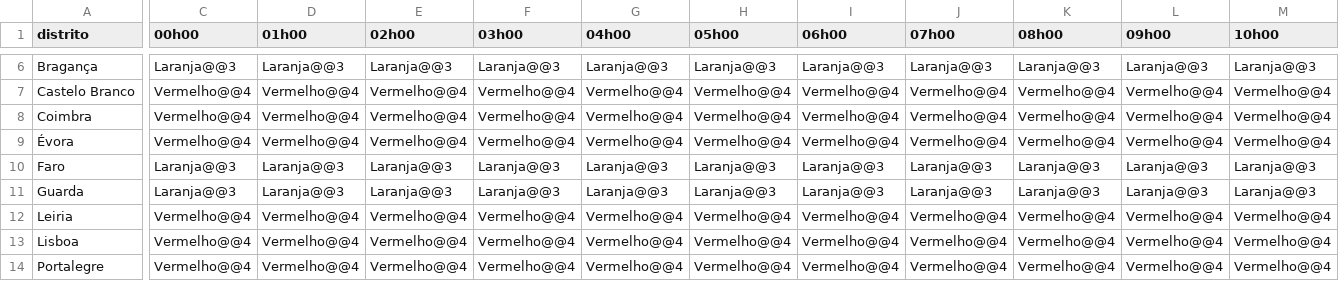
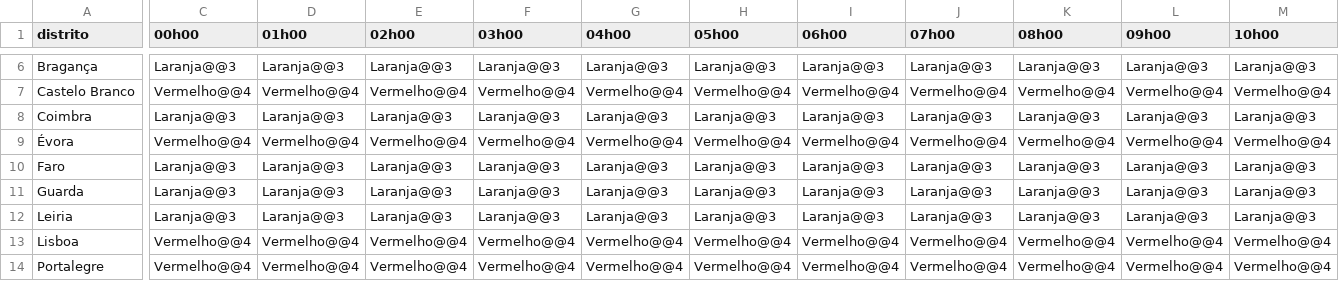
Before and after one commit to CatiaBarros/Avisos_diarios_IPMA, a CSV file: avisos_tempo_quente.csv, drawn as a sheet; only a part is shown, gaps mark what is left out; the diff covers the shown part only; the diff names each change by its address in the sheet, - before the commit and + after, or states it on an @@ line.

```diff
--- a/avisos_tempo_quente.csv
+++ b/avisos_tempo_quente.csv
-C8 (00h00): Vermelho@@4
+C8 (00h00): Laranja@@3
-D8 (01h00): Vermelho@@4
+D8 (01h00): Laranja@@3
-E8 (02h00): Vermelho@@4
+E8 (02h00): Laranja@@3
-F8 (03h00): Vermelho@@4
+F8 (03h00): Laranja@@3
-G8 (04h00): Vermelho@@4
+G8 (04h00): Laranja@@3
-H8 (05h00): Vermelho@@4
+H8 (05h00): Laranja@@3
-I8 (06h00): Vermelho@@4
+I8 (06h00): Laranja@@3
-J8 (07h00): Vermelho@@4
+J8 (07h00): Laranja@@3
-K8 (08h00): Vermelho@@4
+K8 (08h00): Laranja@@3
-L8 (09h00): Vermelho@@4
+L8 (09h00): Laranja@@3
-M8 (10h00): Vermelho@@4
+M8 (10h00): Laranja@@3
-C12 (00h00): Vermelho@@4
+C12 (00h00): Laranja@@3
-D12 (01h00): Vermelho@@4
+D12 (01h00): Laranja@@3
-E12 (02h00): Vermelho@@4
+E12 (02h00): Laranja@@3
-F12 (03h00): Vermelho@@4
+F12 (03h00): Laranja@@3
-G12 (04h00): Vermelho@@4
+G12 (04h00): Laranja@@3
-H12 (05h00): Vermelho@@4
+H12 (05h00): Laranja@@3
-I12 (06h00): Vermelho@@4
+I12 (06h00): Laranja@@3
-J12 (07h00): Vermelho@@4
+J12 (07h00): Laranja@@3
-K12 (08h00): Vermelho@@4
+K12 (08h00): Laranja@@3
-L12 (09h00): Vermelho@@4
+L12 (09h00): Laranja@@3
-M12 (10h00): Vermelho@@4
+M12 (10h00): Laranja@@3
```
Also changed, not shown: 122 edited cells elsewhere in this file, 1 other file.
